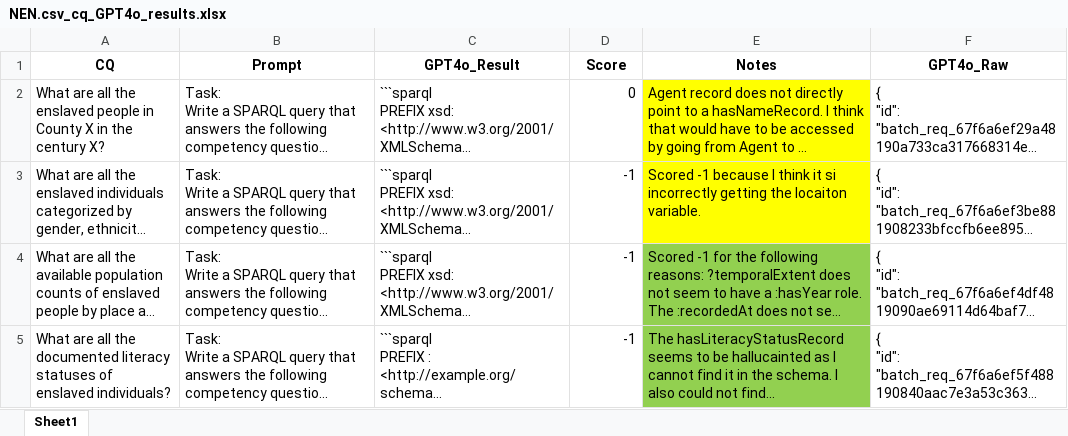
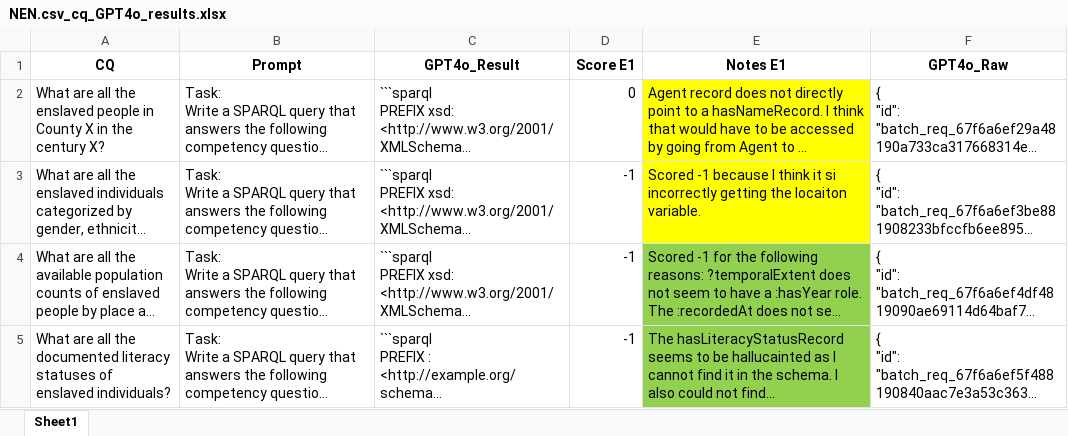
Before and after one commit to kastle-lab/knowledge-conceptualization-graphrag, an Excel workbook: util-scripts/NEN.csv_cq_GPT4o_results.xlsx, sheet Sheet1, drawn as a sheet; only a part is shown; long unchanged cells end in …; values as stored, in another font and other column widths than the file's, no borders; the diff names each change by its address in the sheet, - before the commit and + after, or states it on an @@ line.

Commit message:
Analysis Results for Wikibase version of Enslaved

```diff
--- a/util-scripts/NEN.csv_cq_GPT4o_results.xlsx (sheet Sheet1)
+++ b/util-scripts/NEN.csv_cq_GPT4o_results.xlsx (sheet Sheet1)
-D1: Score
+D1: Score E1
-E1: Notes
+E1: Notes E1
```
Also changed, not shown: 2 other files.
